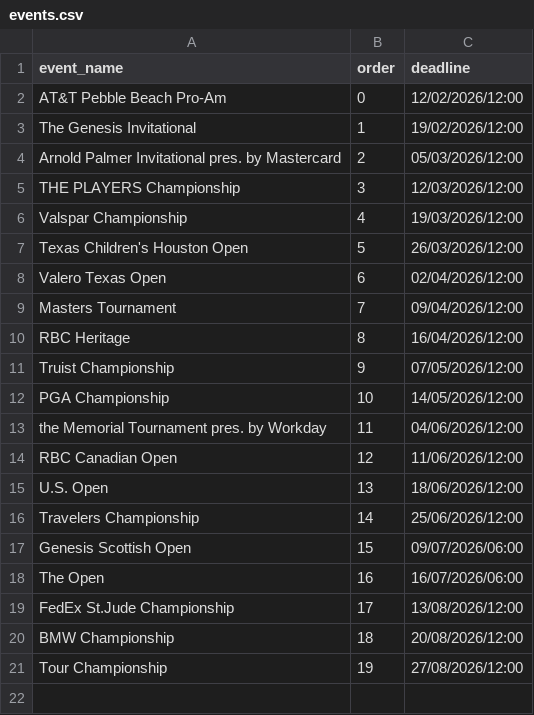
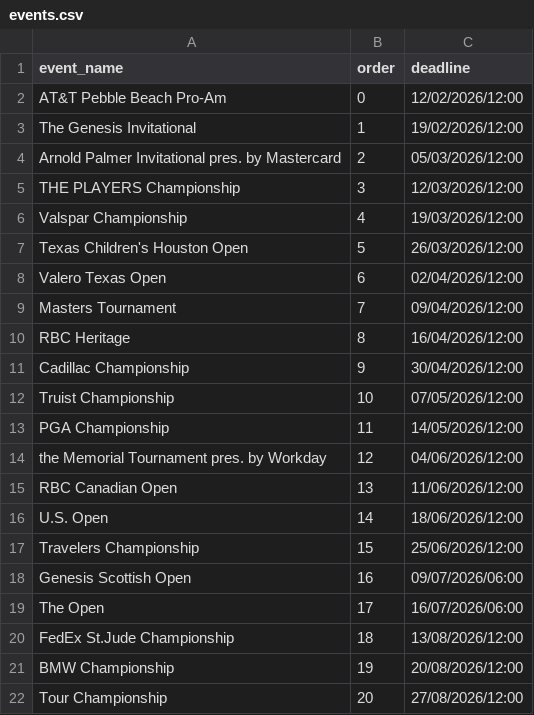
Before and after one commit to kamasi1994/golf_knowledge_game, a CSV file: data/events.csv, drawn as a sheet.

Commit message:
updated event list

```diff
--- a/data/events.csv
+++ b/data/events.csv
@@ -10,12 +10,13 @@ Masters Tournament,7,09/04/2026/12:00
 RBC Heritage,8,16/04/2026/12:00
-Truist Championship,9,07/05/2026/12:00
-PGA Championship,10,14/05/2026/12:00
-the Memorial Tournament pres. by Workday,11,04/06/2026/12:00
-RBC Canadian Open,12,11/06/2026/12:00
-U.S. Open,13,18/06/2026/12:00
-Travelers Championship,14,25/06/2026/12:00
-Genesis Scottish Open,15,09/07/2026/06:00
-The Open,16,16/07/2026/06:00
-FedEx St.Jude Championship,17,13/08/2026/12:00
-BMW Championship,18,20/08/2026/12:00
-Tour Championship,19,27/08/2026/12:00
+Cadillac Championship,9,30/04/2026/12:00
+Truist Championship,10,07/05/2026/12:00
+PGA Championship,11,14/05/2026/12:00
+the Memorial Tournament pres. by Workday,12,04/06/2026/12:00
+RBC Canadian Open,13,11/06/2026/12:00
+U.S. Open,14,18/06/2026/12:00
+Travelers Championship,15,25/06/2026/12:00
+Genesis Scottish Open,16,09/07/2026/06:00
+The Open,17,16/07/2026/06:00
+FedEx St.Jude Championship,18,13/08/2026/12:00
+BMW Championship,19,20/08/2026/12:00
+Tour Championship,20,27/08/2026/12:00
```
